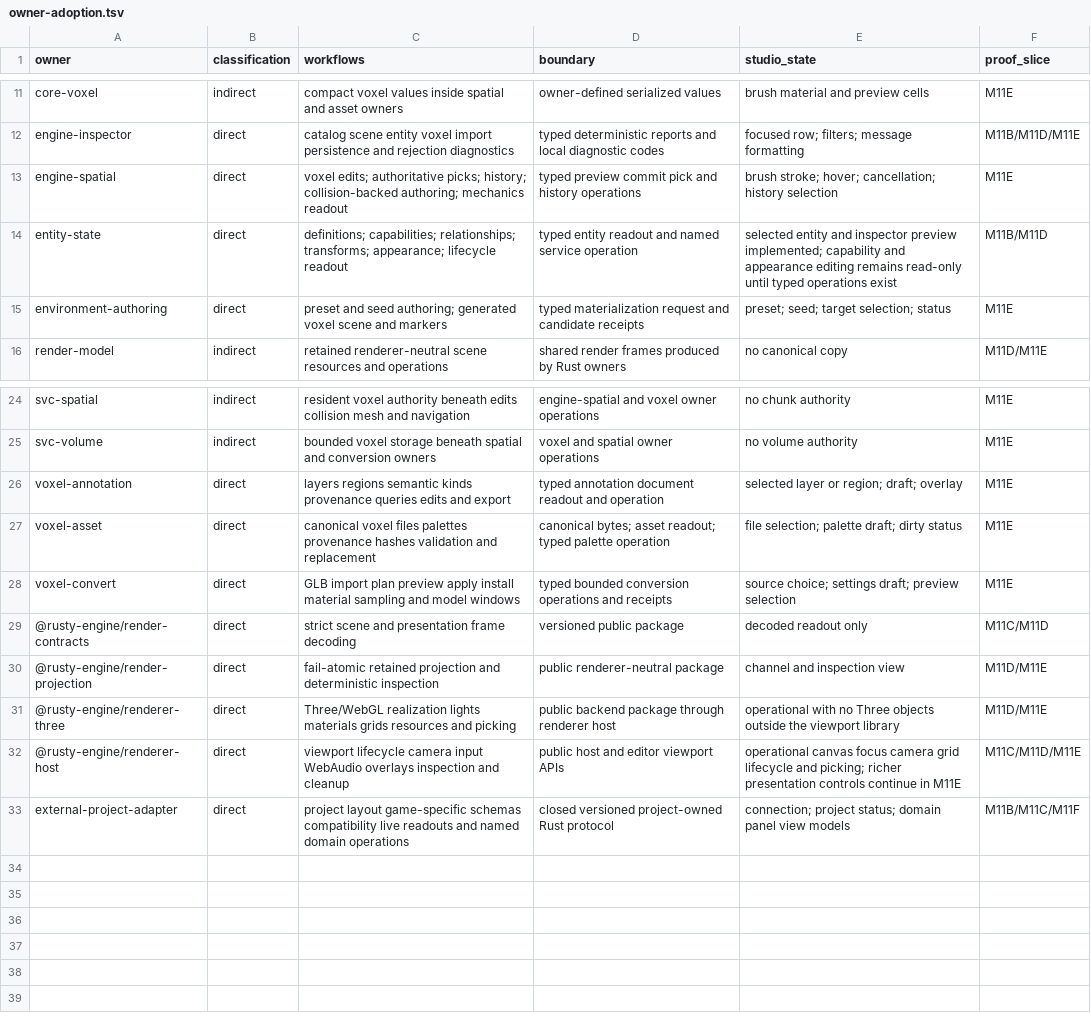
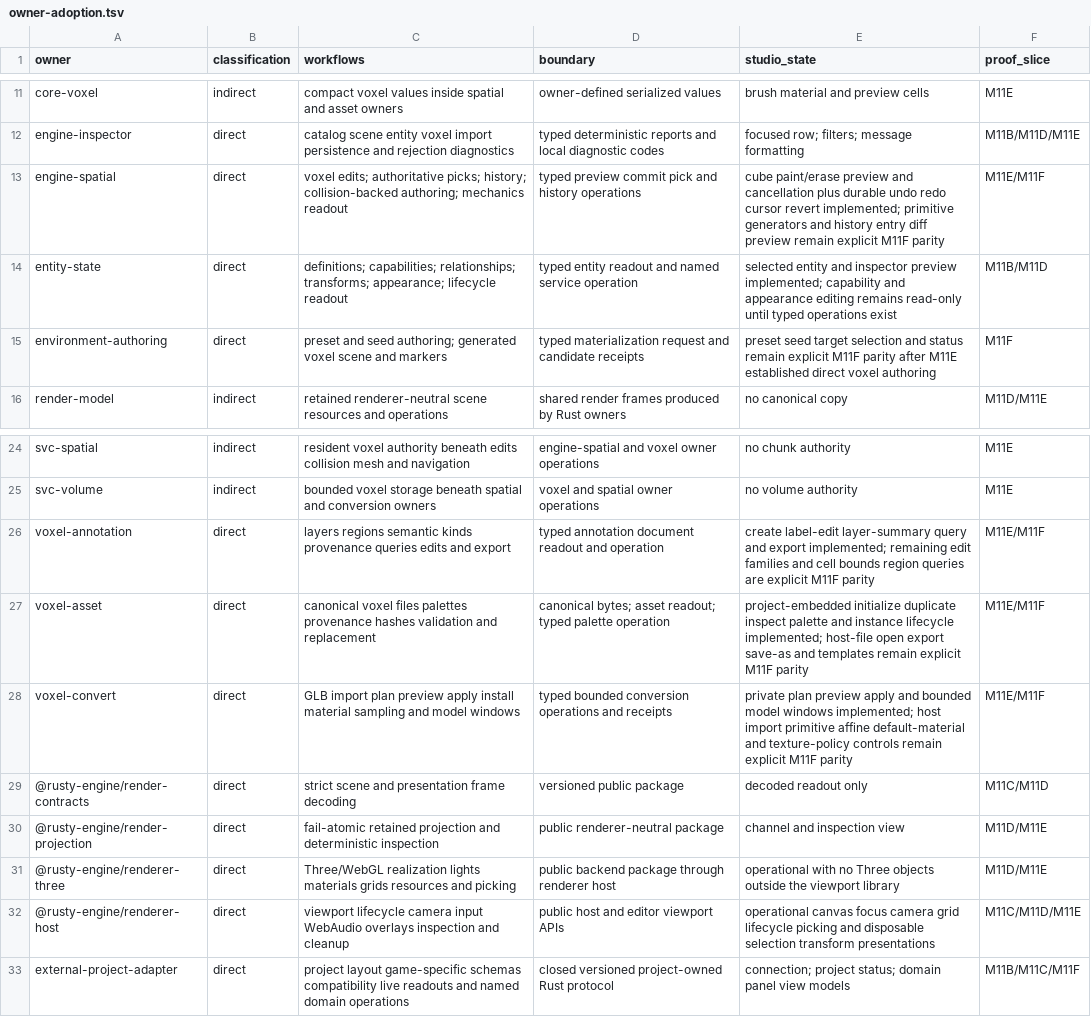
Before and after one commit to FuzzySlipper/rusty-engine, a TSV file: studio/owner-adoption.tsv, drawn as a sheet; only a part is shown, gaps mark what is left out.

Commit message:
Build complete voxel-authoring Studio workflow

```diff
--- a/studio/owner-adoption.tsv
+++ b/studio/owner-adoption.tsv
@@ -12,5 +12,5 @@ core-voxel	indirect	compact voxel values inside spatial and asset owners	owner-d
 engine-inspector	direct	catalog scene entity voxel import persistence and rejection diagnostics	typed deterministic reports and local diagnostic codes	focused row; filters; message formatting	M11B/M11D/M11E
-engine-spatial	direct	voxel edits; authoritative picks; history; collision-backed authoring; mechanics readout	typed preview commit pick and history operations	brush stroke; hover; cancellation; history selection	M11E
+engine-spatial	direct	voxel edits; authoritative picks; history; collision-backed authoring; mechanics readout	typed preview commit pick and history operations	cube paint/erase preview and cancellation plus durable undo redo cursor revert implemented; primitive generators and history entry diff preview remain explicit M11F parity	M11E/M11F
 entity-state	direct	definitions; capabilities; relationships; transforms; appearance; lifecycle readout	typed entity readout and named service operation	selected entity and inspector preview implemented; capability and appearance editing remains read-only until typed operations exist	M11B/M11D
-environment-authoring	direct	preset and seed authoring; generated voxel scene and markers	typed materialization request and candidate receipts	preset; seed; target selection; status	M11E
+environment-authoring	direct	preset and seed authoring; generated voxel scene and markers	typed materialization request and candidate receipts	preset seed target selection and status remain explicit M11F parity after M11E established direct voxel authoring	M11F
 render-model	indirect	retained renderer-neutral scene resources and operations	shared render frames produced by Rust owners	no canonical copy	M11D/M11E
@@ -25,5 +25,5 @@ svc-spatial	indirect	resident voxel authority beneath edits collision mesh and n
 svc-volume	indirect	bounded voxel storage beneath spatial and conversion owners	voxel and spatial owner operations	no volume authority	M11E
-voxel-annotation	direct	layers regions semantic kinds provenance queries edits and export	typed annotation document readout and operation	selected layer or region; draft; overlay	M11E
-voxel-asset	direct	canonical voxel files palettes provenance hashes validation and replacement	canonical bytes; asset readout; typed palette operation	file selection; palette draft; dirty status	M11E
-voxel-convert	direct	GLB import plan preview apply install material sampling and model windows	typed bounded conversion operations and receipts	source choice; settings draft; preview selection	M11E
+voxel-annotation	direct	layers regions semantic kinds provenance queries edits and export	typed annotation document readout and operation	create label-edit layer-summary query and export implemented; remaining edit families and cell bounds region queries are explicit M11F parity	M11E/M11F
+voxel-asset	direct	canonical voxel files palettes provenance hashes validation and replacement	canonical bytes; asset readout; typed palette operation	project-embedded initialize duplicate inspect palette and instance lifecycle implemented; host-file open export save-as and templates remain explicit M11F parity	M11E/M11F
+voxel-convert	direct	GLB import plan preview apply install material sampling and model windows	typed bounded conversion operations and receipts	private plan preview apply and bounded model windows implemented; host import primitive affine default-material and texture-policy controls remain explicit M11F parity	M11E/M11F
 @rusty-engine/render-contracts	direct	strict scene and presentation frame decoding	versioned public package	decoded readout only	M11C/M11D
@@ -31,3 +31,3 @@ voxel-convert	direct	GLB import plan preview apply install material sampling and
 @rusty-engine/renderer-three	direct	Three/WebGL realization lights materials grids resources and picking	public backend package through renderer host	operational with no Three objects outside the viewport library	M11D/M11E
-@rusty-engine/renderer-host	direct	viewport lifecycle camera input WebAudio overlays inspection and cleanup	public host and editor viewport APIs	operational canvas focus camera grid lifecycle and picking; richer presentation controls continue in M11E	M11C/M11D/M11E
+@rusty-engine/renderer-host	direct	viewport lifecycle camera input WebAudio overlays inspection and cleanup	public host and editor viewport APIs	operational canvas focus camera grid lifecycle picking and disposable selection transform presentations	M11C/M11D/M11E
 external-project-adapter	direct	project layout game-specific schemas compatibility live readouts and named domain operations	closed versioned project-owned Rust protocol	connection; project status; domain panel view models	M11B/M11C/M11F
```
Also changed, not shown: 42 other files.
